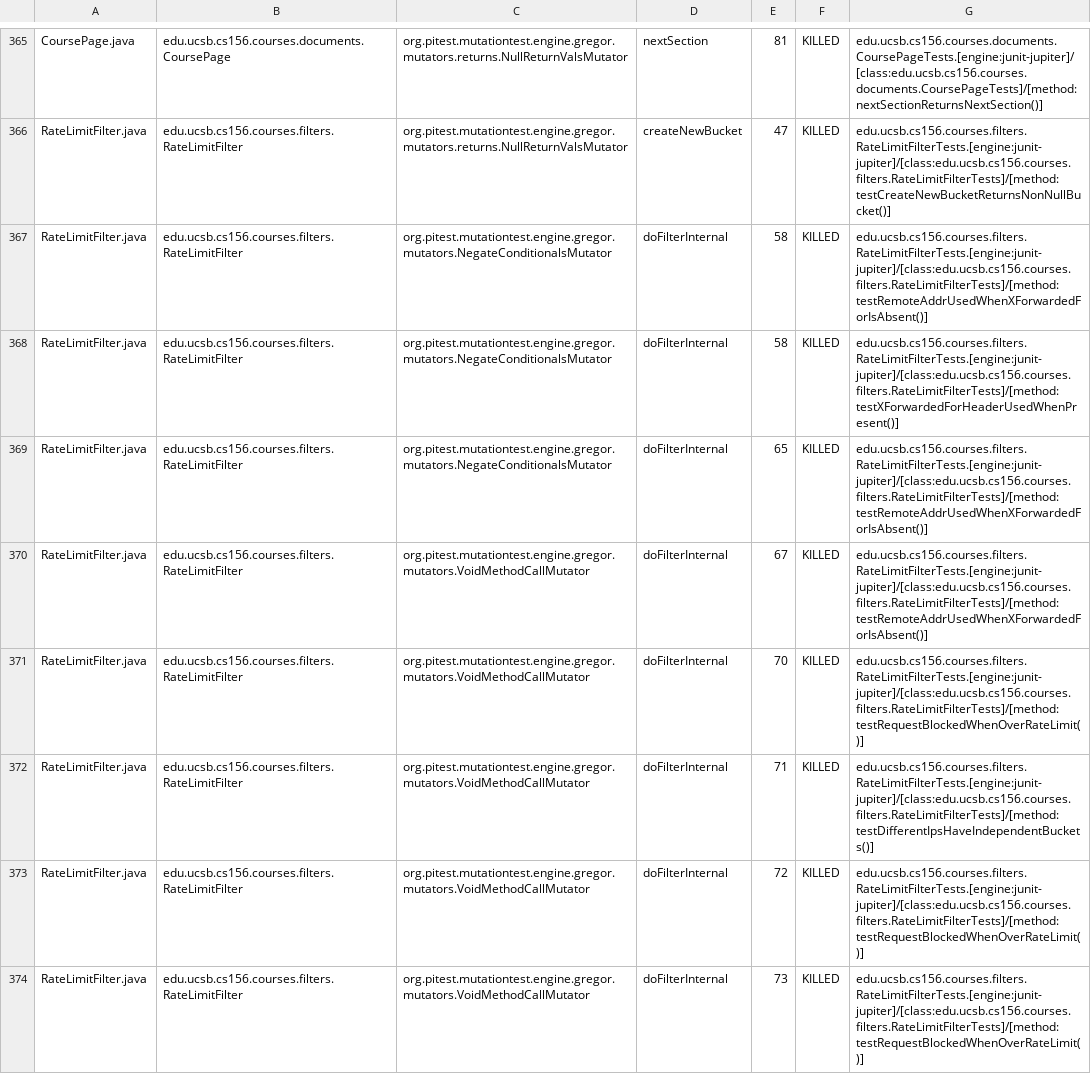
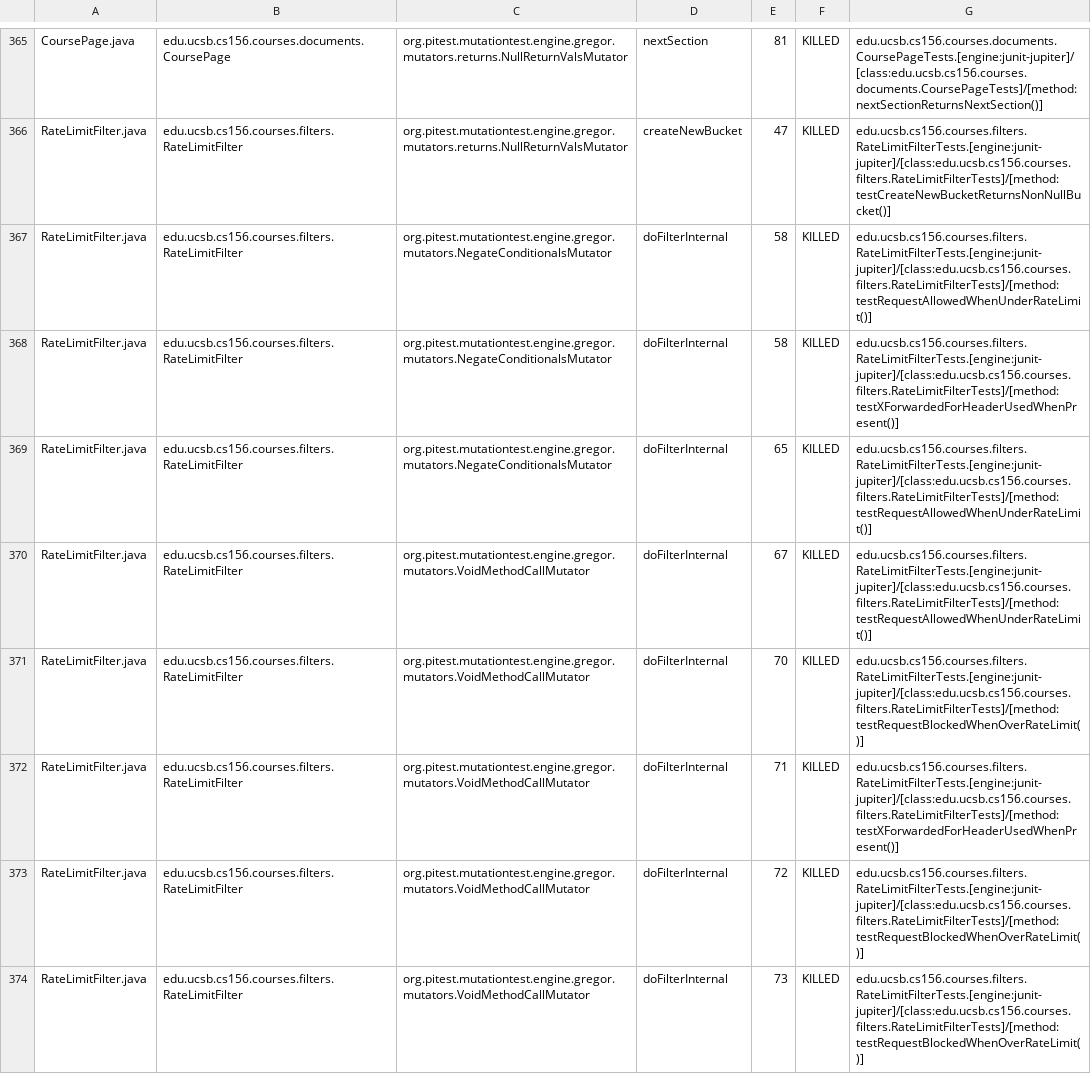
Before and after one commit to ucsb-cs156-f26/proj-courses-f26-04, a CSV file: prs/32/pitest/mutations.csv, drawn as a sheet; only a part is shown, gaps mark what is left out; the diff covers the shown part only.

Commit message:
Deploying to gh-pages from @ ucsb-cs156-f26/proj-courses-f26-04@6ce9fe90916a5db5d8ec932ce880876170fe7dd7 🚀

```diff
--- a/prs/32/pitest/mutations.csv
+++ b/prs/32/pitest/mutations.csv
@@ -366,8 +366,8 @@ CoursePage.java,edu.ucsb.cs156.courses.documents.CoursePage,org.pitest.mutationt
 RateLimitFilter.java,edu.ucsb.cs156.courses.filters.RateLimitFilter,org.pitest.mutationtest.engine.gregor.mutators.returns.NullReturnValsMutator,createNewBucket,47,KILLED,edu.ucsb.cs156.courses.filters.RateLimitFilterTests.[engine:junit-jupiter]/[class:edu.ucsb.cs156.courses.filters.RateLimitFilterTests]/[method:testCreateNewBucketReturnsNonNullBucket()]
-RateLimitFilter.java,edu.ucsb.cs156.courses.filters.RateLimitFilter,org.pitest.mutationtest.engine.gregor.mutators.NegateConditionalsMutator,doFilterInternal,58,KILLED,edu.ucsb.cs156.courses.filters.RateLimitFilterTests.[engine:junit-jupiter]/[class:edu.ucsb.cs156.courses.filters.RateLimitFilterTests]/[method:testRemoteAddrUsedWhenXForwardedForIsAbsent()]
+RateLimitFilter.java,edu.ucsb.cs156.courses.filters.RateLimitFilter,org.pitest.mutationtest.engine.gregor.mutators.NegateConditionalsMutator,doFilterInternal,58,KILLED,edu.ucsb.cs156.courses.filters.RateLimitFilterTests.[engine:junit-jupiter]/[class:edu.ucsb.cs156.courses.filters.RateLimitFilterTests]/[method:testRequestAllowedWhenUnderRateLimit()]
 RateLimitFilter.java,edu.ucsb.cs156.courses.filters.RateLimitFilter,org.pitest.mutationtest.engine.gregor.mutators.NegateConditionalsMutator,doFilterInternal,58,KILLED,edu.ucsb.cs156.courses.filters.RateLimitFilterTests.[engine:junit-jupiter]/[class:edu.ucsb.cs156.courses.filters.RateLimitFilterTests]/[method:testXForwardedForHeaderUsedWhenPresent()]
-RateLimitFilter.java,edu.ucsb.cs156.courses.filters.RateLimitFilter,org.pitest.mutationtest.engine.gregor.mutators.NegateConditionalsMutator,doFilterInternal,65,KILLED,edu.ucsb.cs156.courses.filters.RateLimitFilterTests.[engine:junit-jupiter]/[class:edu.ucsb.cs156.courses.filters.RateLimitFilterTests]/[method:testRemoteAddrUsedWhenXForwardedForIsAbsent()]
-RateLimitFilter.java,edu.ucsb.cs156.courses.filters.RateLimitFilter,org.pitest.mutationtest.engine.gregor.mutators.VoidMethodCallMutator,doFilterInternal,67,KILLED,edu.ucsb.cs156.courses.filters.RateLimitFilterTests.[engine:junit-jupiter]/[class:edu.ucsb.cs156.courses.filters.RateLimitFilterTests]/[method:testRemoteAddrUsedWhenXForwardedForIsAbsent()]
+RateLimitFilter.java,edu.ucsb.cs156.courses.filters.RateLimitFilter,org.pitest.mutationtest.engine.gregor.mutators.NegateConditionalsMutator,doFilterInternal,65,KILLED,edu.ucsb.cs156.courses.filters.RateLimitFilterTests.[engine:junit-jupiter]/[class:edu.ucsb.cs156.courses.filters.RateLimitFilterTests]/[method:testRequestAllowedWhenUnderRateLimit()]
+RateLimitFilter.java,edu.ucsb.cs156.courses.filters.RateLimitFilter,org.pitest.mutationtest.engine.gregor.mutators.VoidMethodCallMutator,doFilterInternal,67,KILLED,edu.ucsb.cs156.courses.filters.RateLimitFilterTests.[engine:junit-jupiter]/[class:edu.ucsb.cs156.courses.filters.RateLimitFilterTests]/[method:testRequestAllowedWhenUnderRateLimit()]
 RateLimitFilter.java,edu.ucsb.cs156.courses.filters.RateLimitFilter,org.pitest.mutationtest.engine.gregor.mutators.VoidMethodCallMutator,doFilterInternal,70,KILLED,edu.ucsb.cs156.courses.filters.RateLimitFilterTests.[engine:junit-jupiter]/[class:edu.ucsb.cs156.courses.filters.RateLimitFilterTests]/[method:testRequestBlockedWhenOverRateLimit()]
-RateLimitFilter.java,edu.ucsb.cs156.courses.filters.RateLimitFilter,org.pitest.mutationtest.engine.gregor.mutators.VoidMethodCallMutator,doFilterInternal,71,KILLED,edu.ucsb.cs156.courses.filters.RateLimitFilterTests.[engine:junit-jupiter]/[class:edu.ucsb.cs156.courses.filters.RateLimitFilterTests]/[method:testDifferentIpsHaveIndependentBuckets()]
+RateLimitFilter.java,edu.ucsb.cs156.courses.filters.RateLimitFilter,org.pitest.mutationtest.engine.gregor.mutators.VoidMethodCallMutator,doFilterInternal,71,KILLED,edu.ucsb.cs156.courses.filters.RateLimitFilterTests.[engine:junit-jupiter]/[class:edu.ucsb.cs156.courses.filters.RateLimitFilterTests]/[method:testXForwardedForHeaderUsedWhenPresent()]
 RateLimitFilter.java,edu.ucsb.cs156.courses.filters.RateLimitFilter,org.pitest.mutationtest.engine.gregor.mutators.VoidMethodCallMutator,doFilterInternal,72,KILLED,edu.ucsb.cs156.courses.filters.RateLimitFilterTests.[engine:junit-jupiter]/[class:edu.ucsb.cs156.courses.filters.RateLimitFilterTests]/[method:testRequestBlockedWhenOverRateLimit()]
```
Also changed, not shown: 1 added row, 1 removed row and 41 edited cells elsewhere in this file, 46 other files.
